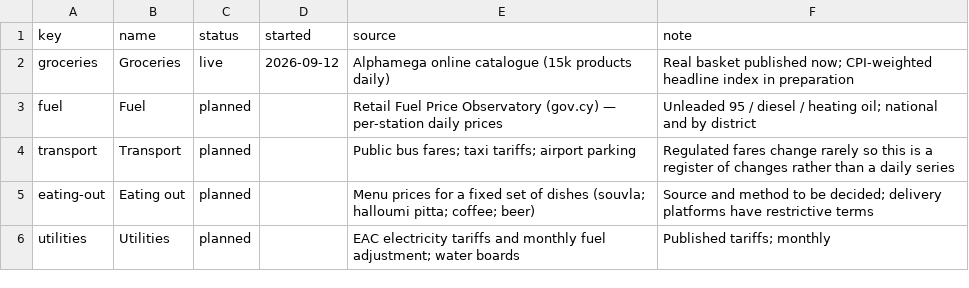
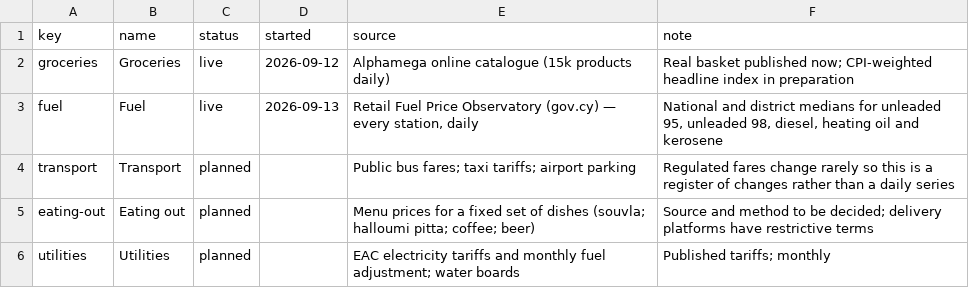
Before and after one commit to George649451/cy-grocery-index, a CSV file: data/modules.csv, drawn as a sheet.

```diff
--- a/data/modules.csv
+++ b/data/modules.csv
@@ -2,3 +2,3 @@ key,name,status,started,source,note
 groceries,Groceries,live,2026-09-12,Alphamega online catalogue (15k products daily),Real basket published now; CPI-weighted headline index in preparation
-fuel,Fuel,planned,,Retail Fuel Price Observatory (gov.cy) — per-station daily prices,Unleaded 95 / diesel / heating oil; national and by district
+fuel,Fuel,live,2026-09-13,"Retail Fuel Price Observatory (gov.cy) — every station, daily","National and district medians for unleaded 95, unleaded 98, diesel, heating oil and kerosene"
 transport,Transport,planned,,Public bus fares; taxi tariffs; airport parking,Regulated fares change rarely so this is a register of changes rather than a daily series
```
Also changed, not shown: 13 other files.
